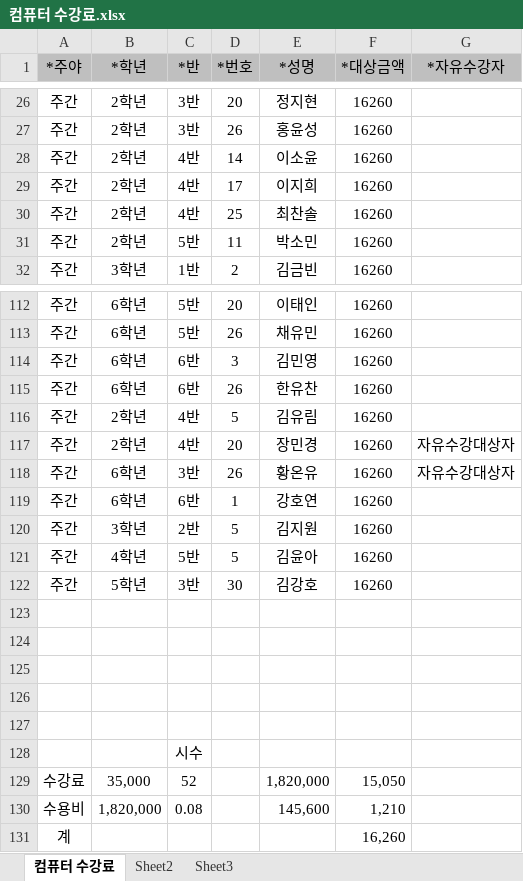
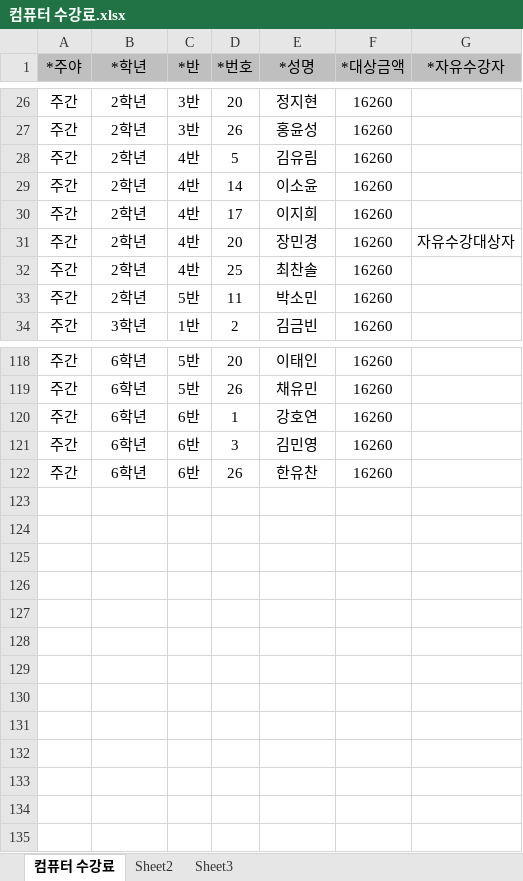
Before and after one commit to supos7/afterSchClass, an Excel workbook: 2016년 수강료 6월/컴퓨터 수강료.xlsx, sheet 컴퓨터 수강료, drawn as a sheet; only a part is shown, gaps mark what is left out; values as stored, in another font and other column widths than the file's, no borders; removed rows and columns are numbered as before the commit, all else as after; the diff names each change by its address in the sheet, - before the commit and + after, or states it on an @@ line.

```diff
--- a/2016년 수강료 6월/컴퓨터 수강료.xlsx (sheet 컴퓨터 수강료)
+++ b/2016년 수강료 6월/컴퓨터 수강료.xlsx (sheet 컴퓨터 수강료)
@@ row 116 moved to row 28: 주간 @@
@@ row 117 moved to row 31: 주간 @@
@@ row 119 moved to row 120: 주간 @@
@@ row 118 moved to row 113: 주간 @@
@@ row 120 moved to row 37: 주간 @@
@@ row 121 moved to row 69: 주간 @@
@@ row 122 moved to row 91: 주간 @@
-row 123: (empty)
-row 124: (empty)
-row 125: (empty)
-row 126: (empty)
-row 127: (empty)
-row 128:  |  | 시수
-row 129: 수강료 | 35,000 | 52 |  | 1,820,000 | 15,050
-row 130: 수용비 | 1,820,000 | 0.08 |  | 145,600 | 1,210
-row 131: 계 |  |  |  |  | 16,260
```
Also changed, not shown: formulas that keep their value, 2016년 수강료 6월/바이올린 수강료.xlsx, 2016년 수강료 6월/배드민턴1 수강료.xlsx, 38 other files.
